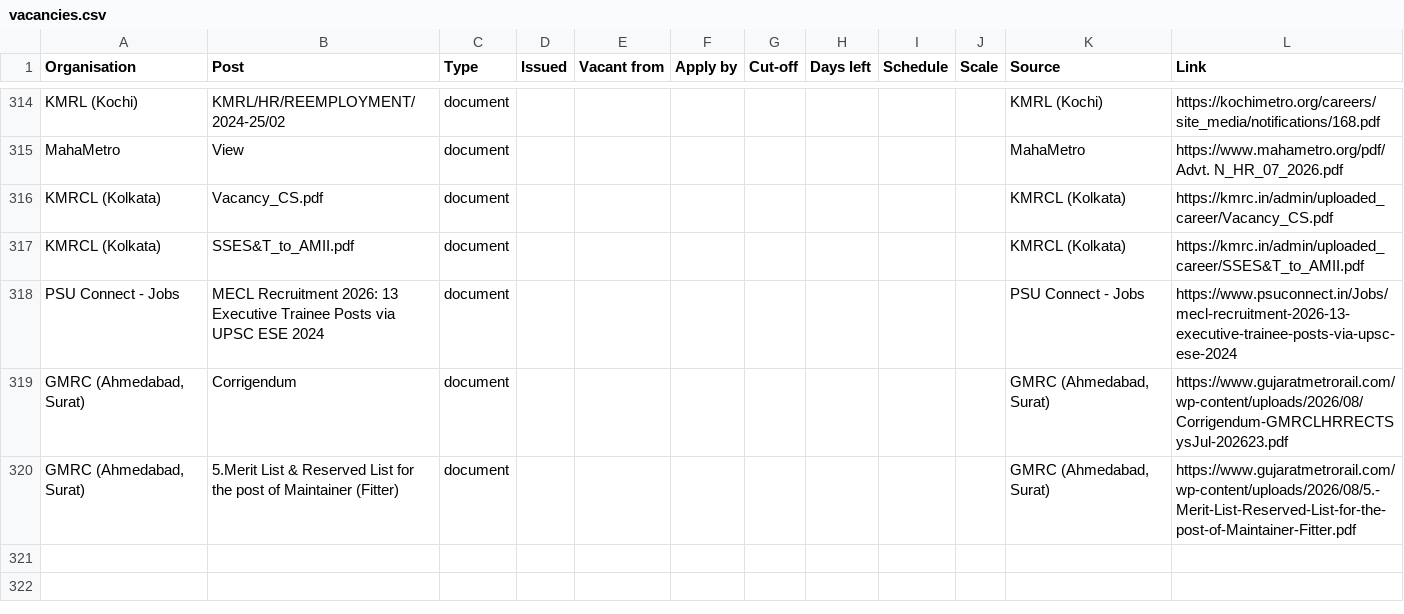
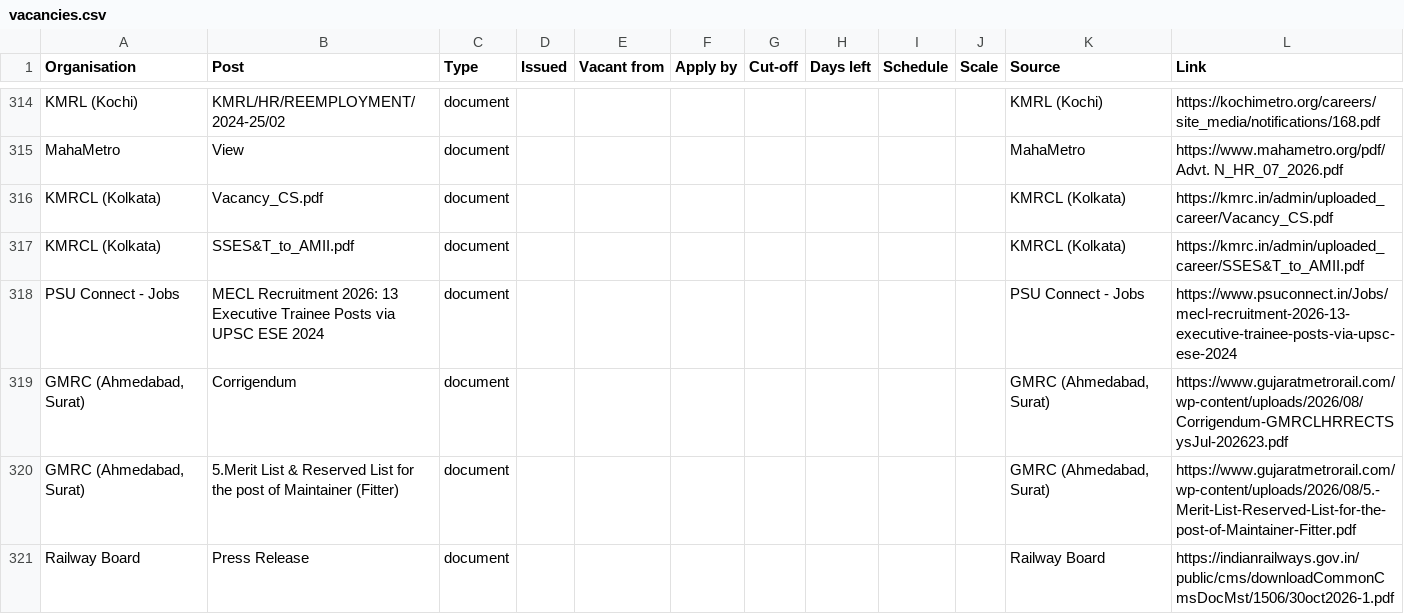
Before and after one commit to HarshLohiya/vacancy-board, a CSV file: docs/vacancies.csv, drawn as a sheet; only a part is shown, gaps mark what is left out.

```diff
--- a/docs/vacancies.csv
+++ b/docs/vacancies.csv
@@ -320 +320,2 @@ PSU Connect - Jobs,MECL Recruitment 2026: 13 Executive Trainee Posts via UPSC ES
 "GMRC (Ahmedabad, Surat)",5.Merit List & Reserved List for the post of Maintainer (Fitter),document,,,,,,,,"GMRC (Ahmedabad, Surat)",https://www.gujaratmetrorail.com/wp-content/uploads/2026/08/5.-Merit-List-Reserved-List-for-the-post-of-Maintainer-Fitter.pdf
+Railway Board,Press Release,document,,,,,,,,Railway Board,https://indianrailways.gov.in/public/cms/downloadCommonCmsDocMst/1506/30oct2026-1.pdf
```
Also changed, not shown: 2 other files.
